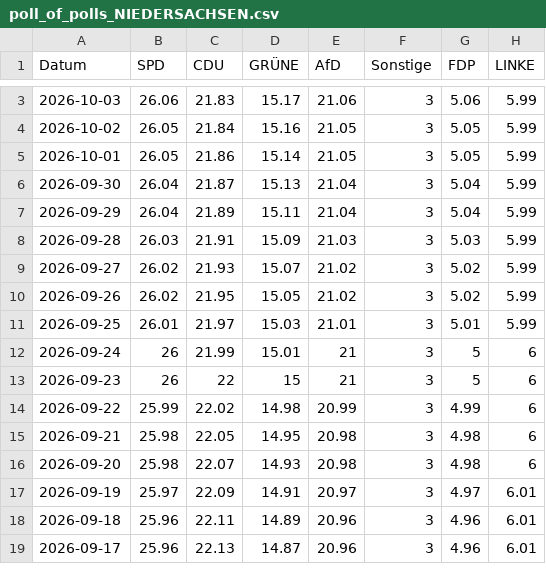
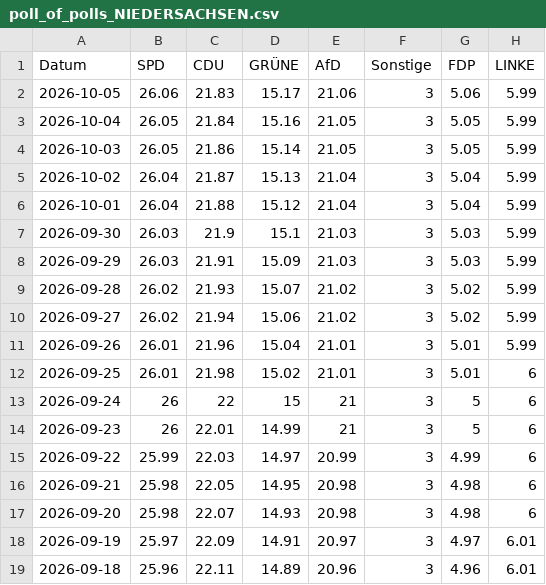
Before and after one commit to Cacauu/2025_ddj_wahlen_data, a CSV file: data/poll_of_polls_NIEDERSACHSEN.csv, drawn as a sheet; only a part is shown, gaps mark what is left out; the shorter side is filled out with more unchanged rows; the diff covers the shown part only.

```diff
--- a/data/poll_of_polls_NIEDERSACHSEN.csv
+++ b/data/poll_of_polls_NIEDERSACHSEN.csv
@@ -3,13 +2,15 @@ Datum,SPD,CDU,GRÜNE,AfD,Sonstige,FDP,LINKE
-2026-10-03,26.06,21.83,15.17,21.06,3,5.06,5.99
-2026-10-02,26.05,21.84,15.16,21.05,3,5.05,5.99
-2026-10-01,26.05,21.86,15.14,21.05,3,5.05,5.99
-2026-09-30,26.04,21.87,15.13,21.04,3,5.04,5.99
-2026-09-29,26.04,21.89,15.11,21.04,3,5.04,5.99
-2026-09-28,26.03,21.91,15.09,21.03,3,5.03,5.99
-2026-09-27,26.02,21.93,15.07,21.02,3,5.02,5.99
-2026-09-26,26.02,21.95,15.05,21.02,3,5.02,5.99
-2026-09-25,26.01,21.97,15.03,21.01,3,5.01,5.99
-2026-09-24,26,21.99,15.01,21,3,5,6
-2026-09-23,26,22,15,21,3,5,6
-2026-09-22,25.99,22.02,14.98,20.99,3,4.99,6
+2026-10-05,26.06,21.83,15.17,21.06,3,5.06,5.99
+2026-10-04,26.05,21.84,15.16,21.05,3,5.05,5.99
+2026-10-03,26.05,21.86,15.14,21.05,3,5.05,5.99
+2026-10-02,26.04,21.87,15.13,21.04,3,5.04,5.99
+2026-10-01,26.04,21.88,15.12,21.04,3,5.04,5.99
+2026-09-30,26.03,21.9,15.1,21.03,3,5.03,5.99
+2026-09-29,26.03,21.91,15.09,21.03,3,5.03,5.99
+2026-09-28,26.02,21.93,15.07,21.02,3,5.02,5.99
+2026-09-27,26.02,21.94,15.06,21.02,3,5.02,5.99
+2026-09-26,26.01,21.96,15.04,21.01,3,5.01,5.99
+2026-09-25,26.01,21.98,15.02,21.01,3,5.01,6
+2026-09-24,26,22,15,21,3,5,6
+2026-09-23,26,22.01,14.99,21,3,5,6
+2026-09-22,25.99,22.03,14.97,20.99,3,4.99,6
 2026-09-21,25.98,22.05,14.95,20.98,3,4.98,6
```
Also changed, not shown: 1 removed row and 115 edited cells elsewhere in this file, data/poll_of_polls_BERLIN.csv, data/poll_of_polls_HAMBURG.csv, 2 other files.
